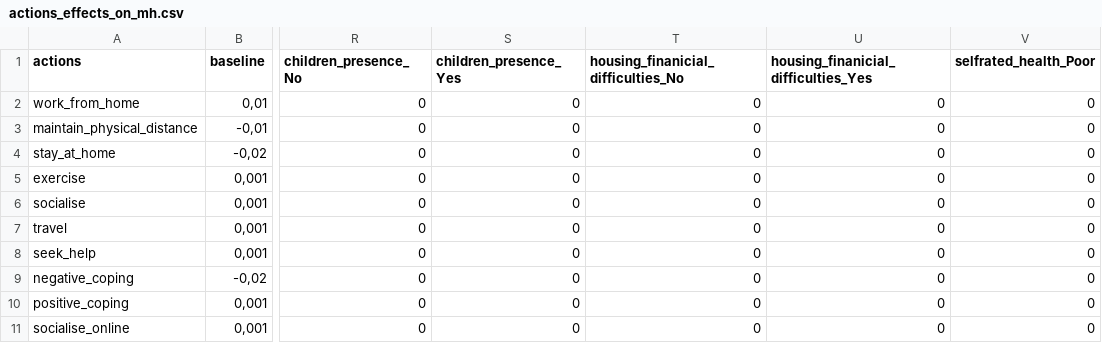
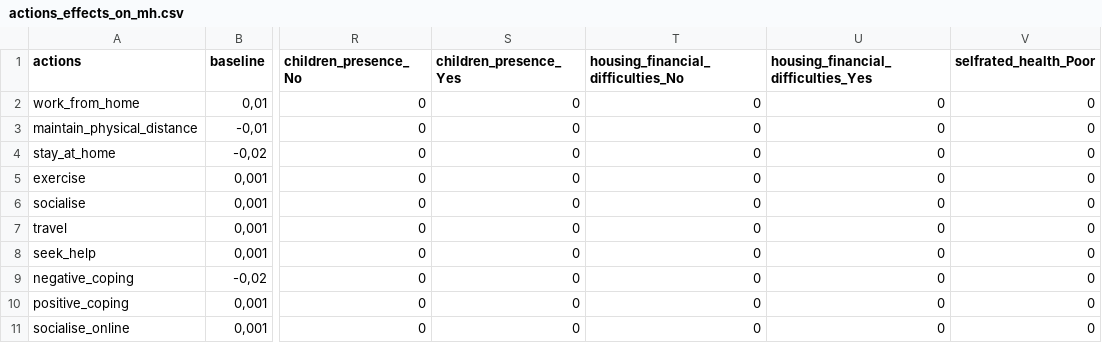
Before and after one commit to covid19ABM/comma, a CSV file: parameters/actions_effects_on_mh.csv, drawn as a sheet; only a part is shown, gaps mark what is left out; the diff names each change by its address in the sheet, - before the commit and + after, or states it on an @@ line.

Commit message:
added test for populate, and fixed typo in the matrices

```diff
--- a/parameters/actions_effects_on_mh.csv
+++ b/parameters/actions_effects_on_mh.csv
-T1: housing_finanicial_difficulties_No
+T1: housing_financial_difficulties_No
-U1: housing_finanicial_difficulties_Yes
+U1: housing_financial_difficulties_Yes
```
Also changed, not shown: parameters/lockdown_absent.csv, parameters/lockdown_medium.csv, 3 other files.
